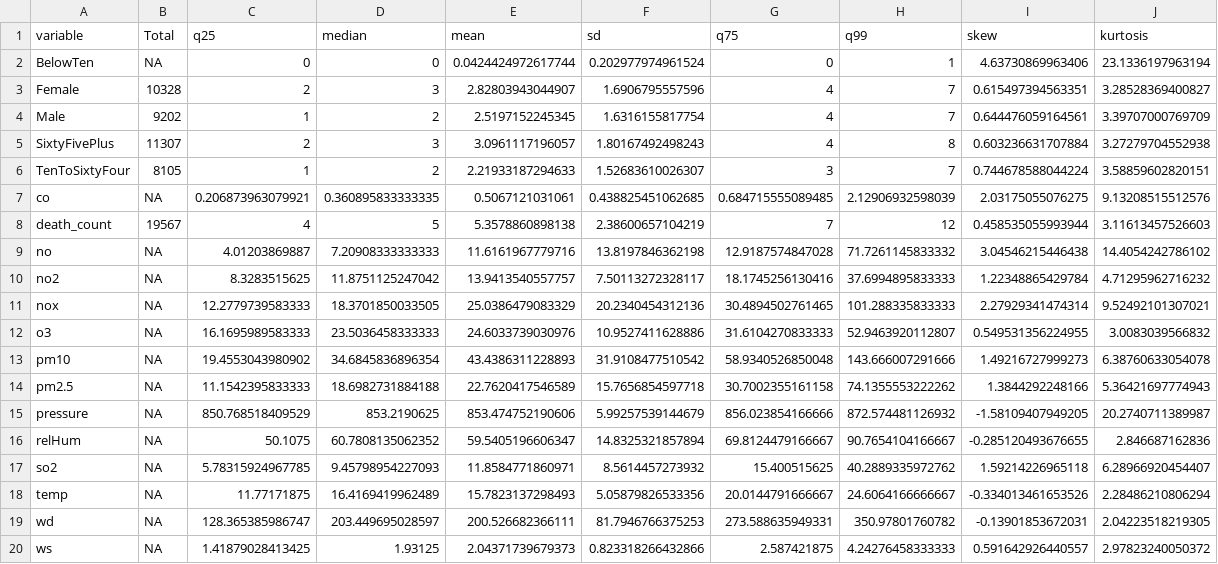
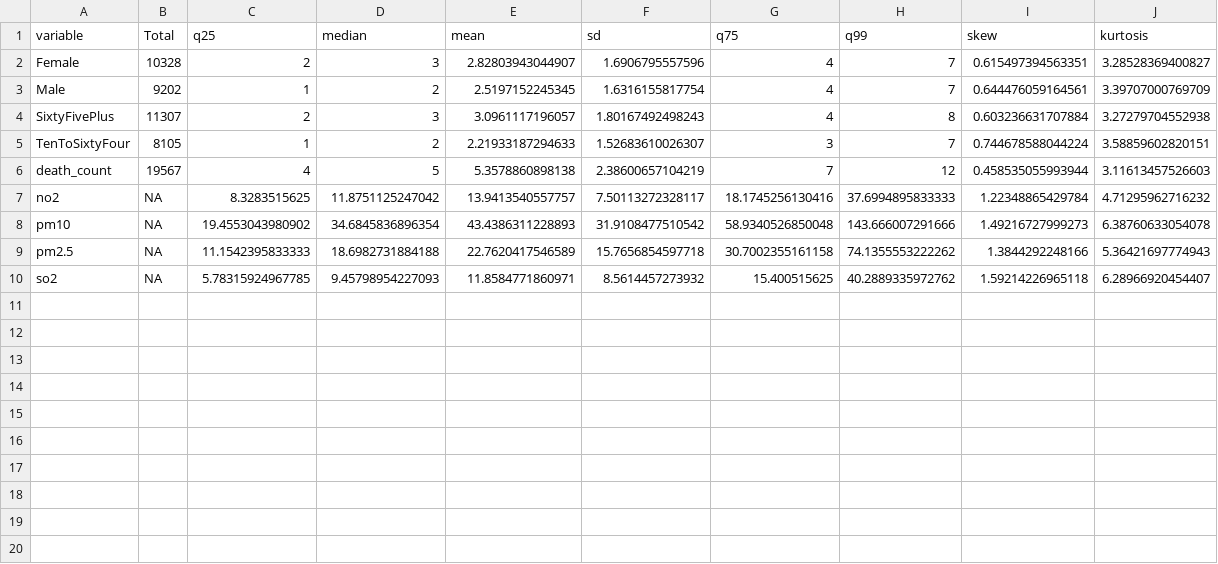
Before and after one commit to Rirhandzu-Novela/Highveld-air-pollution-prediction-health-impacts, a CSV file: RDA/NkaPollPulMortSum.csv, drawn as a sheet; the diff names each change by its address in the sheet, - before the commit and + after, or states it on an @@ line.

```diff
--- a/RDA/NkaPollPulMortSum.csv
+++ b/RDA/NkaPollPulMortSum.csv
-row 2: BelowTen | NA | 0 | 0 | 0.0424424972617744 | 0.202977974961524 | 0 | 1 | 4.63730869963406 | 23.1336197963194
-row 7: co | NA | 0.206873963079921 | 0.360895833333335 | 0.5067121031061 | 0.438825451062685 | 0.684715555089485 | 2.12906932598039 | 2.03175055076275 | 9.13208515512576
-row 9: no | NA | 4.01203869887 | 7.20908333333333 | 11.6161967779716 | 13.8197846362198 | 12.9187574847028 | 71.7261145833332 | 3.04546215446438 | 14.4054242786102
-row 11: nox | NA | 12.2779739583333 | 18.3701850033505 | 25.0386479083329 | 20.2340454312136 | 30.4894502761465 | 101.288335833333 | 2.27929341474314 | 9.52492101307021
-row 12: o3 | NA | 16.1695989583333 | 23.5036458333333 | 24.6033739030976 | 10.9527411628886 | 31.6104270833333 | 52.9463920112807 | 0.549531356224955 | 3.0083039566832
-row 15: pressure | NA | 850.768518409529 | 853.2190625 | 853.474752190606 | 5.99257539144679 | 856.023854166666 | 872.574481126932 | -1.58109407949205 | 20.2740711389987
-row 16: relHum | NA | 50.1075 | 60.7808135062352 | 59.5405196606347 | 14.8325321857894 | 69.8124479166667 | 90.7654104166667 | -0.285120493676655 | 2.846687162836
-row 18: temp | NA | 11.77171875 | 16.4169419962489 | 15.7823137298493 | 5.05879826533356 | 20.0144791666667 | 24.6064166666667 | -0.334013461653526 | 2.28486210806294
-row 19: wd | NA | 128.365385986747 | 203.449695028597 | 200.526682366111 | 81.7946766375253 | 273.588635949331 | 350.97801760782 | -0.13901853672031 | 2.04223518219305
-row 20: ws | NA | 1.41879028413425 | 1.93125 | 2.04371739679373 | 0.823318266432866 | 2.587421875 | 4.24276458333333 | 0.591642926440557 | 2.97823240050372
```
Also changed, not shown: RDA/GertPollCardMortSum.csv, RDA/GertPollPulMortSum.csv, 5 other files.
